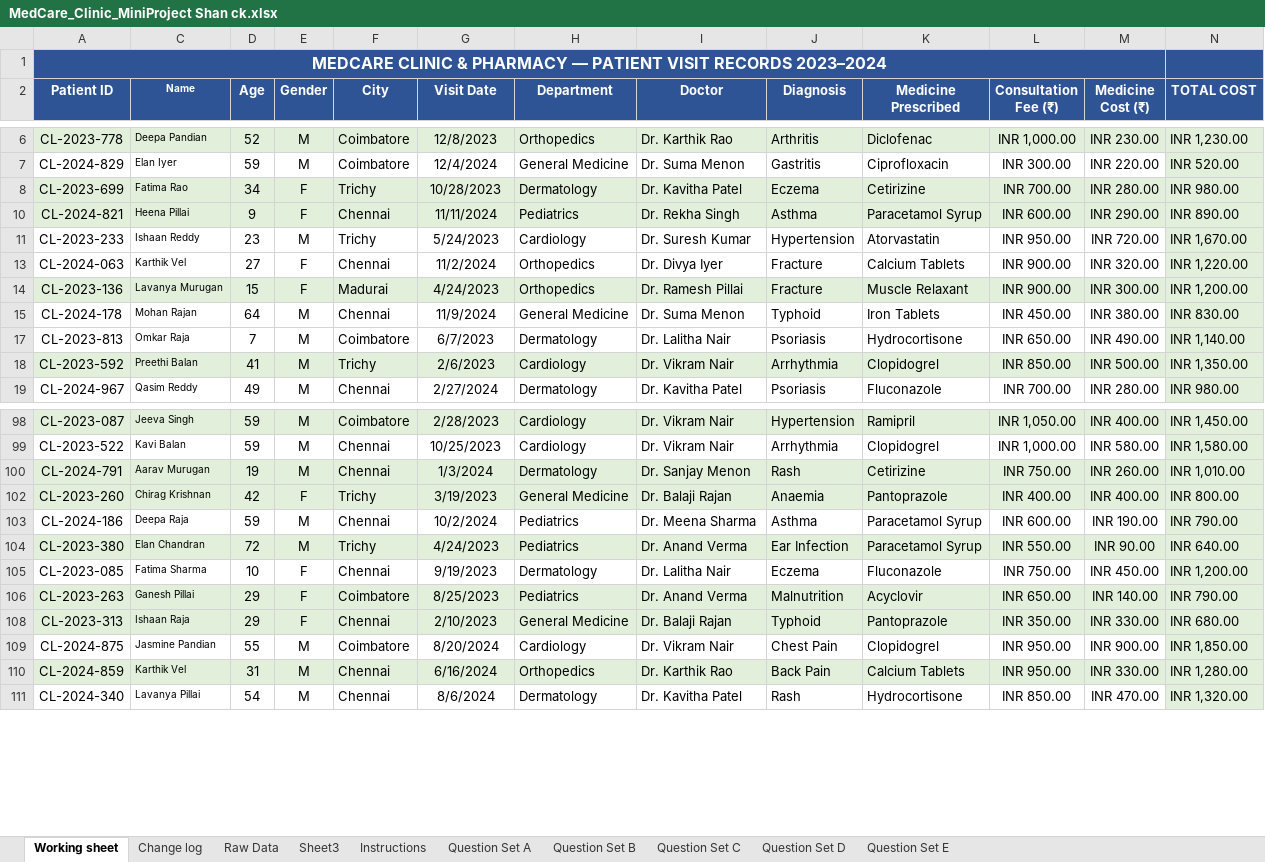
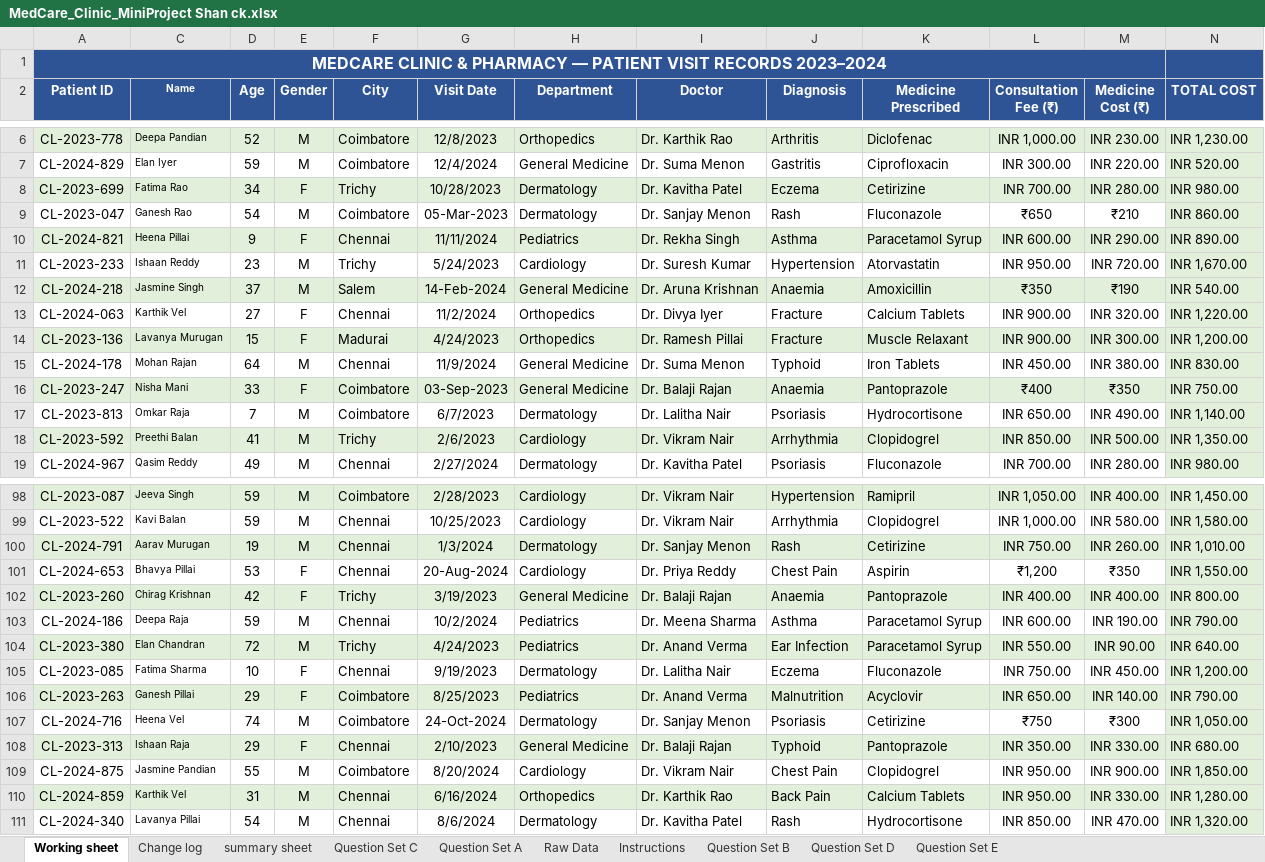
Before and after one commit to muhammedshanck-hue/medcare-clinic-excel-project, an Excel workbook: MedCare_Clinic_MiniProject Shan ck.xlsx, sheet Working sheet, drawn as a sheet; only a part is shown, gaps mark what is left out; values as stored, in another font and other column widths than the file's, no borders; table styles not drawn; the diff names each change by its address in the sheet, - before the commit and + after, or states it on an @@ line.

```diff
--- a/MedCare_Clinic_MiniProject Shan ck.xlsx (sheet Working sheet)
+++ b/MedCare_Clinic_MiniProject Shan ck.xlsx (sheet Working sheet)
-sheet tab: Sheet3
+sheet tab: summary sheet
@@ sheet tab order changed: Working sheet | Change log | summary sheet | Question Set C | Question Set A | Raw Data | Instructions | Question Set B | Question Set D | Question Set E @@
+row 9: CL-2023-047 | Ganesh Rao | 54 | M | Coimbatore | 05-Mar-2023 | Dermatology | Dr. Sanjay Menon | Rash | Fluconazole | ₹650 | ₹210 | INR 860.00
+row 12: CL-2024-218 | Jasmine Singh | 37 | M | Salem | 14-Feb-2024 | General Medicine | Dr. Aruna Krishnan | Anaemia | Amoxicillin | ₹350 | ₹190 | INR 540.00
+row 16: CL-2023-247 | Nisha Mani | 33 | F | Coimbatore | 03-Sep-2023 | General Medicine | Dr. Balaji Rajan | Anaemia | Pantoprazole | ₹400 | ₹350 | INR 750.00
+row 101: CL-2024-653 | Bhavya Pillai | 53 | F | Chennai | 20-Aug-2024 | Cardiology | Dr. Priya Reddy | Chest Pain | Aspirin | ₹1,200 | ₹350 | INR 1,550.00
+row 107: CL-2024-716 | Heena Vel | 74 | M | Coimbatore | 24-Oct-2024 | Dermatology | Dr. Sanjay Menon | Psoriasis | Cetirizine | ₹750 | ₹300 | INR 1,050.00
```
Also changed, not shown: sheet summary sheet, hidden cells.
